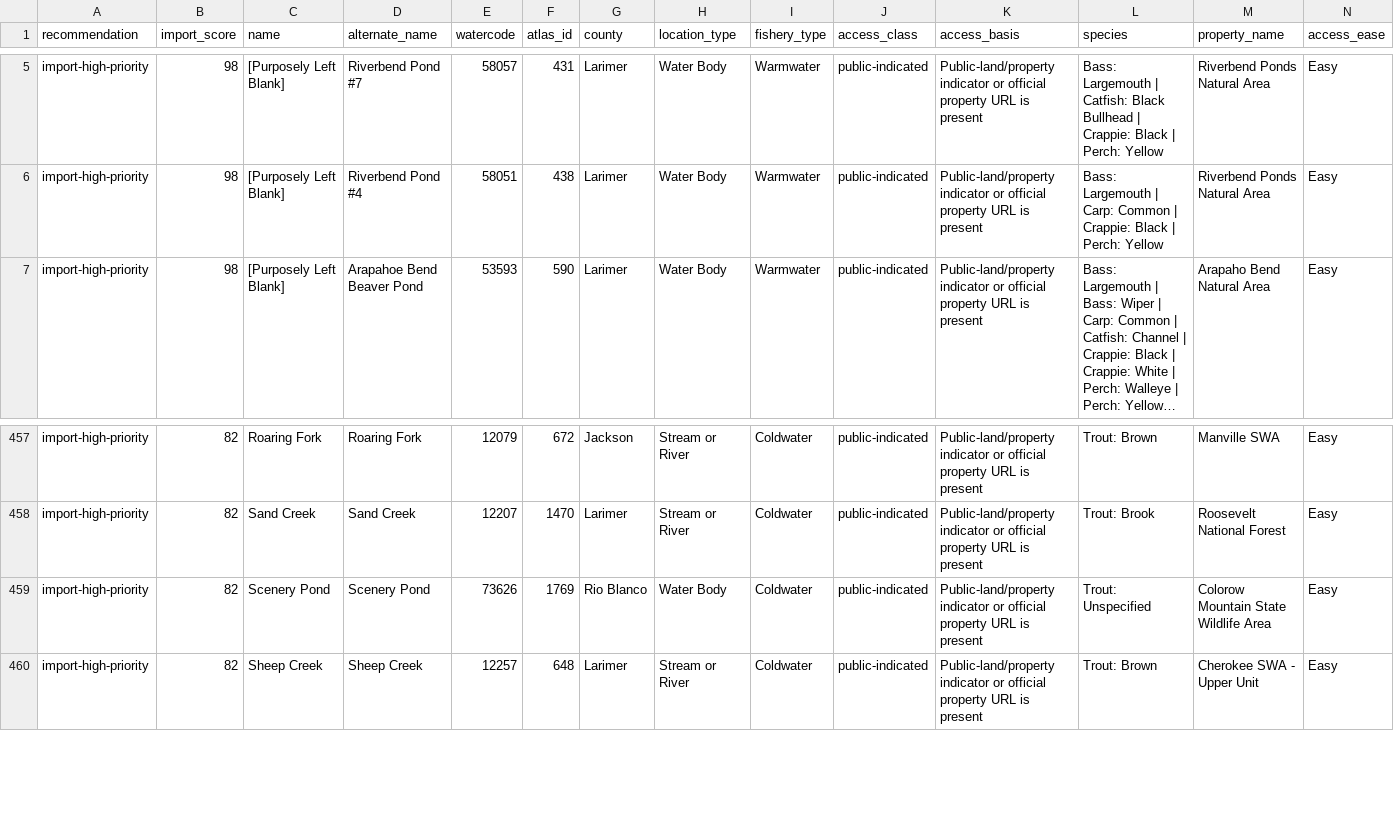
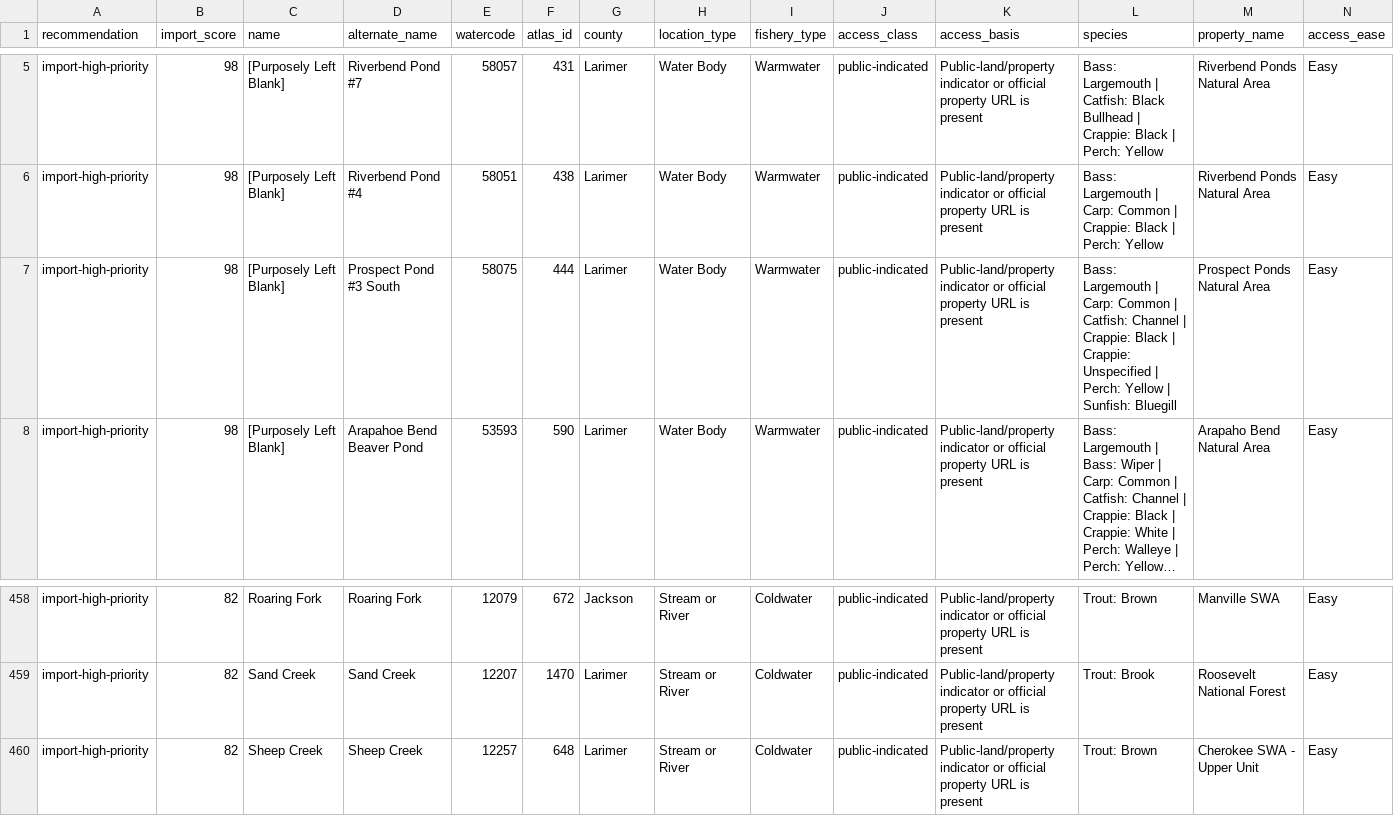
Before and after one commit to jessesandlin-Colorado/Colorado-Fish-Stocking-Map, a CSV file: data/atlas-only-waters-review.csv, drawn as a sheet; only a part is shown, gaps mark what is left out; long unchanged cells end in …; removed rows and columns are numbered as before the commit, all else as after; rows hold the shown columns only; the diff names each change by its address in the sheet, - before the commit and + after, or states it on an @@ line.

```diff
--- a/data/atlas-only-waters-review.csv
+++ b/data/atlas-only-waters-review.csv
+row 7: import-high-priority | 98 | [Purposely Left Blank] | Prospect Pond #3 South | 58075 | 444 | Larimer | Water Body | Warmwater | public-indicated | Public-land/property indicator or official property URL is present | Bass: Largemouth | Carp: Common | Catfish: Channel | Crappie: Black | Crappie: Unspecified | Perch: Yellow | Sunfish: Bluegill | Prospect Ponds Natural Area | Easy
-row 459: import-high-priority | 82 | Scenery Pond | Scenery Pond | 73626 | 1769 | Rio Blanco | Water Body | Coldwater | public-indicated | Public-land/property indicator or official property URL is present | Trout: Unspecified | Colorow Mountain State Wildlife Area | Easy
```
Also changed, not shown: data/atlas-only-waters-classified.csv, 13 other files.
